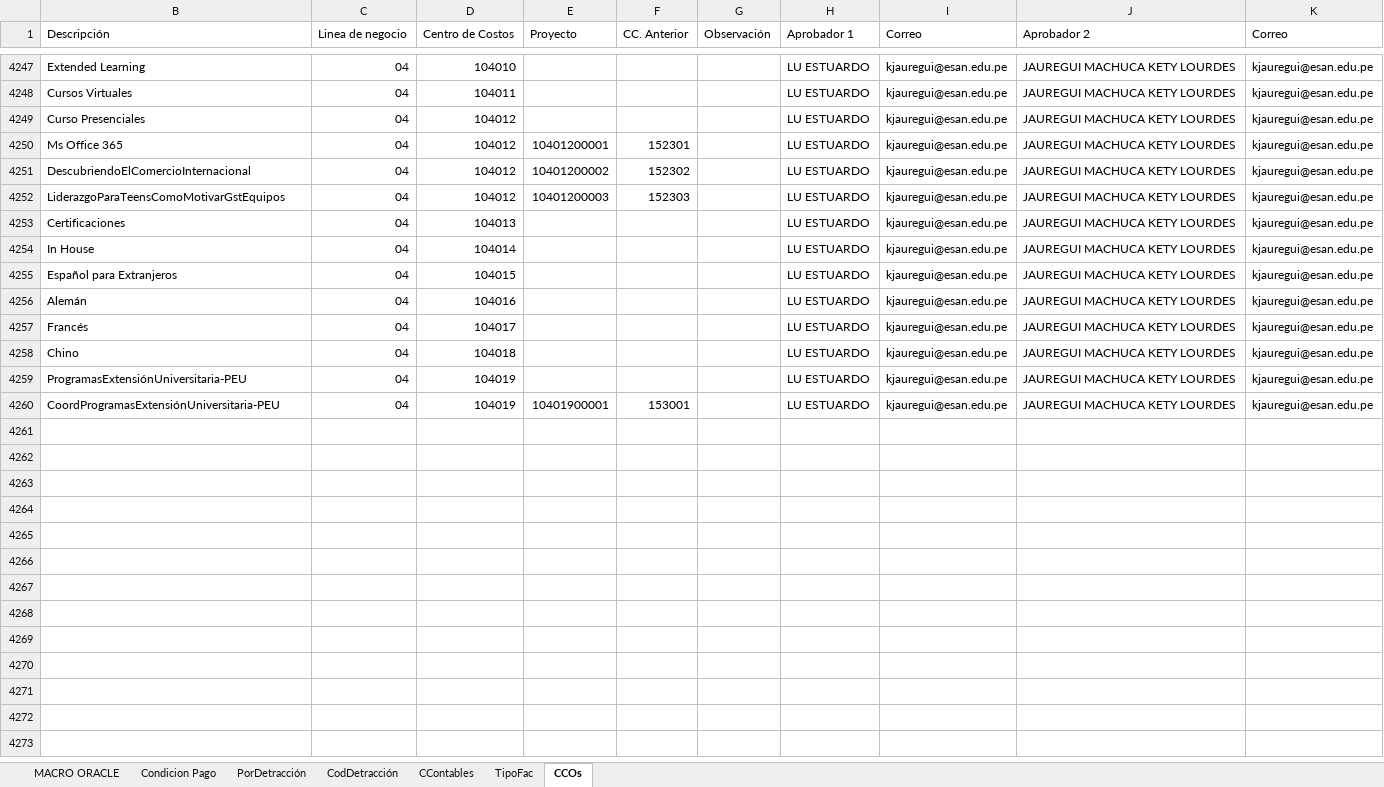
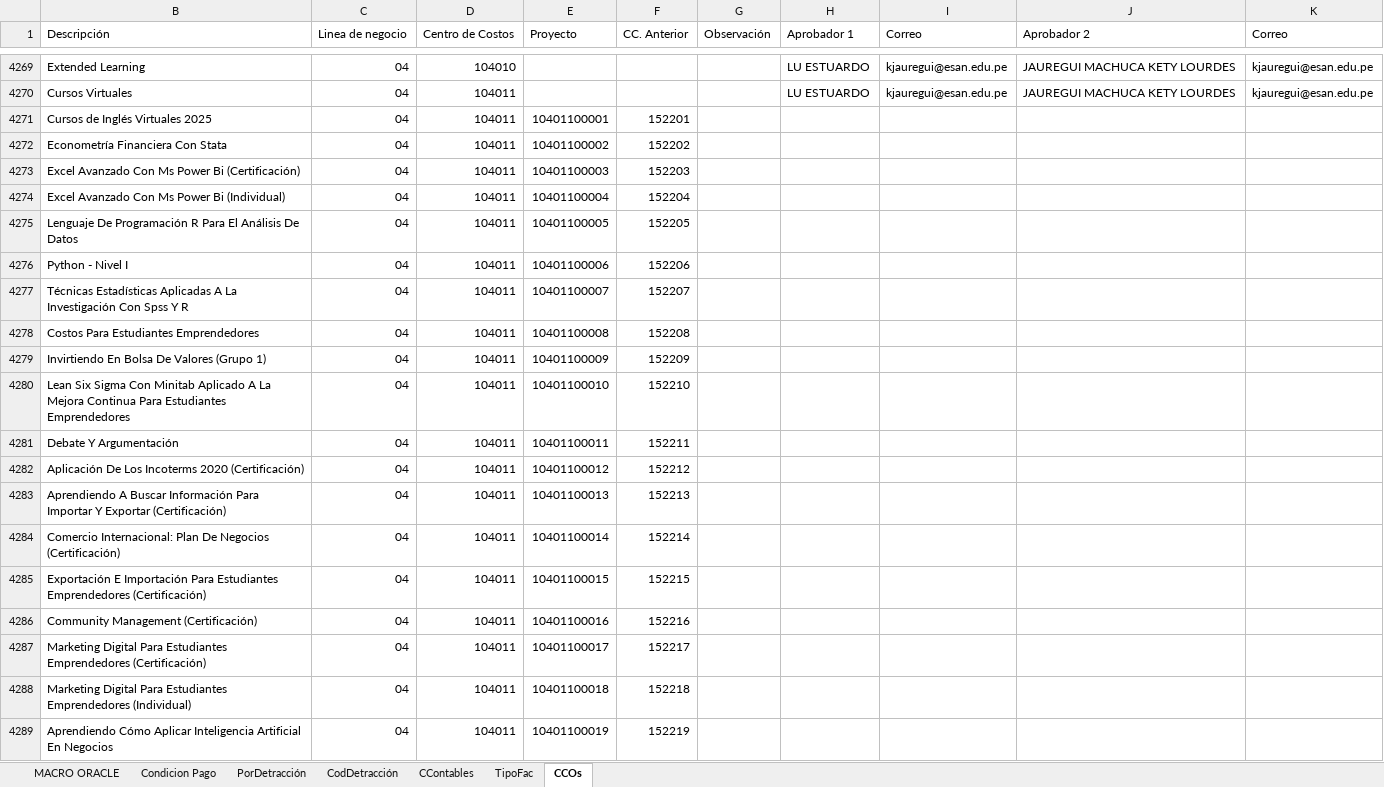
Before and after one commit to renzomontenegro/xmlparser, an Excel workbook: plantillas/Plantilla_ERP.xlsx, sheet CCOs, drawn as a sheet; only a part is shown, gaps mark what is left out; the shorter side is filled out with more unchanged rows; values as stored, in another font and other column widths than the file's, no cell formats; conditional formats not drawn; the diff covers the shown part only; the diff names each change by its address in the sheet, - before the commit and + after, or states it on an @@ line.

Commit message:
Excel Actualizados [anterior commit error]

```diff
--- a/plantillas/Plantilla_ERP.xlsx (sheet CCOs)
+++ b/plantillas/Plantilla_ERP.xlsx (sheet CCOs)
+row 4271: Cursos de Inglés Virtuales 2025 | 04 | 104011 | 10401100001 | 152201
+row 4272: Econometría Financiera Con Stata | 04 | 104011 | 10401100002 | 152202
+row 4273: Excel Avanzado Con Ms Power Bi (Certificación) | 04 | 104011 | 10401100003 | 152203
+row 4274: Excel Avanzado Con Ms Power Bi (Individual) | 04 | 104011 | 10401100004 | 152204
+row 4275: Lenguaje De Programación R Para El Análisis De Datos | 04 | 104011 | 10401100005 | 152205
+row 4276: Python - Nivel I | 04 | 104011 | 10401100006 | 152206
+row 4277: Técnicas Estadísticas Aplicadas A La Investigación Con Spss Y R | 04 | 104011 | 10401100007 | 152207
+row 4278: Costos Para Estudiantes Emprendedores | 04 | 104011 | 10401100008 | 152208
+row 4279: Invirtiendo En Bolsa De Valores (Grupo 1) | 04 | 104011 | 10401100009 | 152209
+row 4280: Lean Six Sigma Con Minitab Aplicado A La Mejora Continua Para Estudiantes Emprendedores | 04 | 104011 | 10401100010 | 152210
+row 4281: Debate Y Argumentación | 04 | 104011 | 10401100011 | 152211
+row 4282: Aplicación De Los Incoterms 2020 (Certificación) | 04 | 104011 | 10401100012 | 152212
+row 4283: Aprendiendo A Buscar Información Para Importar Y Exportar (Certificación) | 04 | 104011 | 10401100013 | 152213
+row 4284: Comercio Internacional: Plan De Negocios (Certificación) | 04 | 104011 | 10401100014 | 152214
+row 4285: Exportación E Importación Para Estudiantes Emprendedores (Certificación) | 04 | 104011 | 10401100015 | 152215
+row 4286: Community Management (Certificación) | 04 | 104011 | 10401100016 | 152216
+row 4287: Marketing Digital Para Estudiantes Emprendedores (Certificación) | 04 | 104011 | 10401100017 | 152217
+row 4288: Marketing Digital Para Estudiantes Emprendedores (Individual) | 04 | 104011 | 10401100018 | 152218
+row 4289: Aprendiendo Cómo Aplicar Inteligencia Artificial En Negocios | 04 | 104011 | 10401100019 | 152219
```
Also changed, not shown: 35 added rows and 2 edited cells elsewhere in this sheet, sheet TipoFac, sheet CodDetracción, sheet PorDetracción, cell formats.
